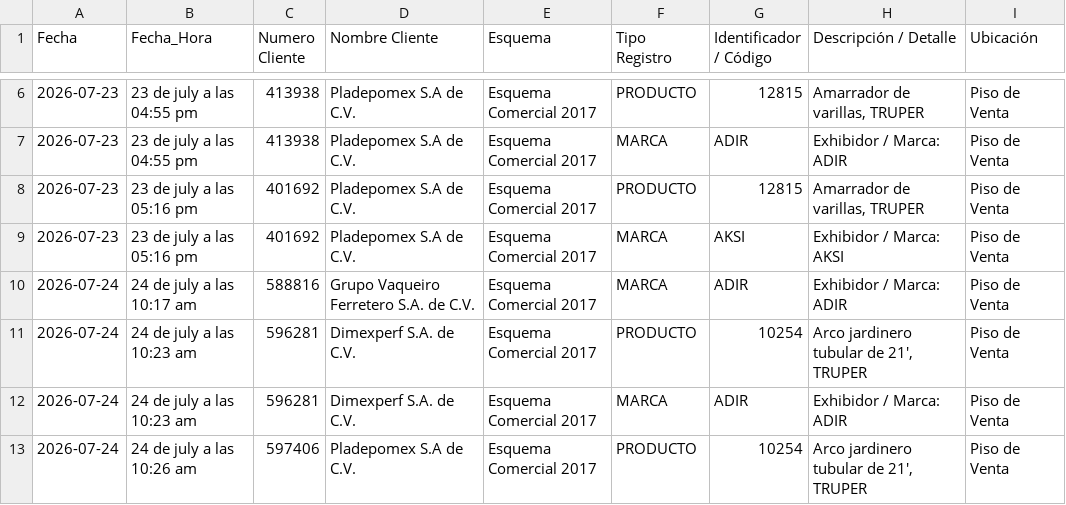
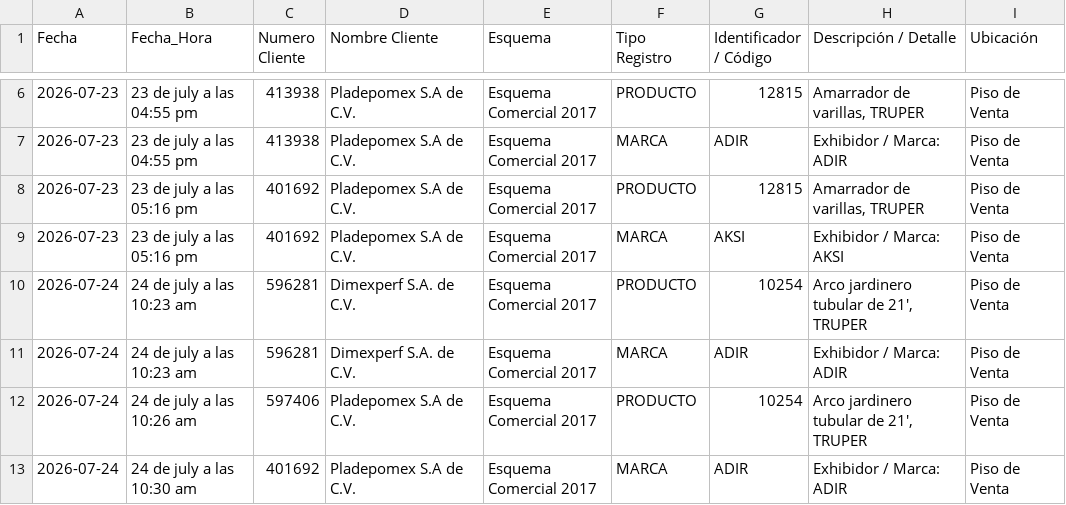
Before and after one commit to Jhjimenez29/Plata17, a CSV file: historial_revisiones.csv, drawn as a sheet; only a part is shown, gaps mark what is left out; the shorter side is filled out with more unchanged rows; the diff names each change by its address in the sheet, - before the commit and + after, or states it on an @@ line.

Commit message:
Respaldo automatico: historial_revisiones.csv

```diff
--- a/historial_revisiones.csv
+++ b/historial_revisiones.csv
-row 10: 2026-07-24 | 24 de july a las 10:17 am | 588816 | Grupo Vaqueiro Ferretero S.A. de C.V. | Esquema Comercial 2017 | MARCA | ADIR | Exhibidor / Marca: ADIR | Piso de Venta
```
